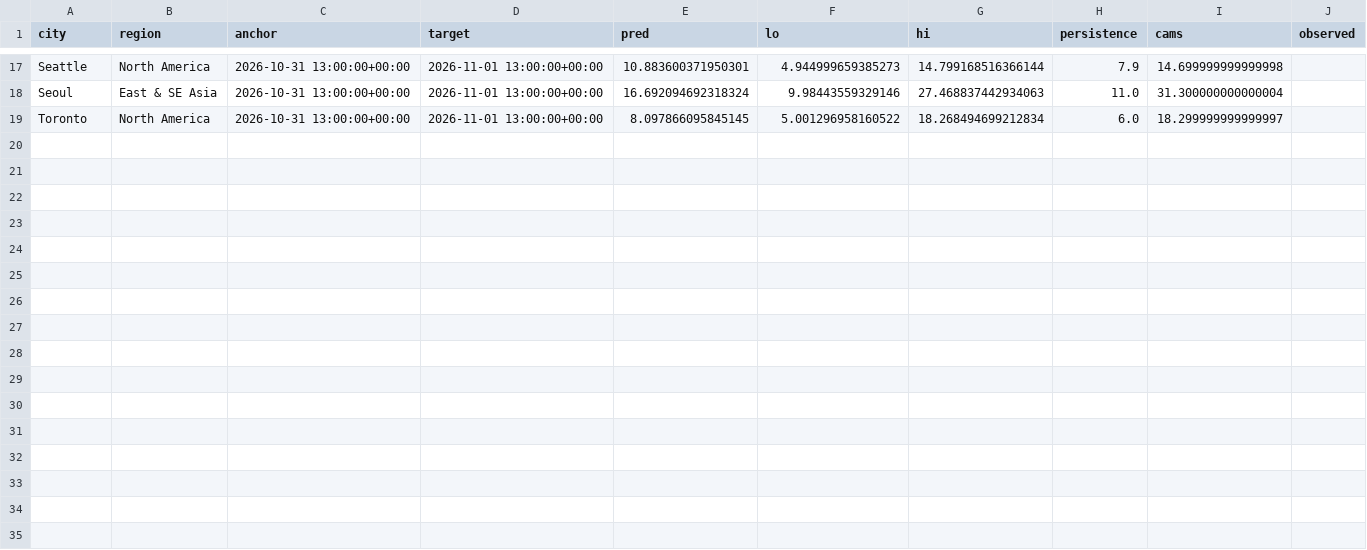
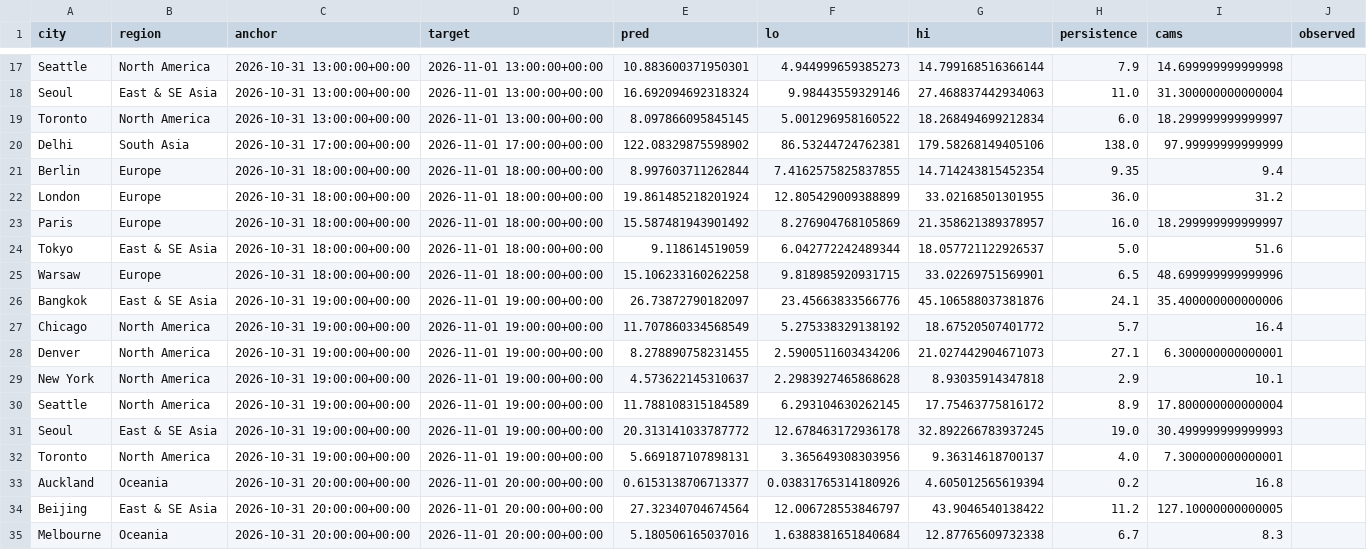
Before and after one commit to akhtarayan57/weather-radar-ai, a CSV file: data/live/predictions.csv, drawn as a sheet; only a part is shown, gaps mark what is left out; the diff names each change by its address in the sheet, - before the commit and + after, or states it on an @@ line.

Commit message:
live predictions

```diff
--- a/data/live/predictions.csv
+++ b/data/live/predictions.csv
+row 20: Delhi | South Asia | 2026-10-31 17:00:00+00:00 | 2026-11-01 17:00:00+00:00 | 122.08329875598902 | 86.53244724762381 | 179.58268149405106 | 138.0 | 97.99999999999999
+row 21: Berlin | Europe | 2026-10-31 18:00:00+00:00 | 2026-11-01 18:00:00+00:00 | 8.997603711262844 | 7.4162575825837855 | 14.714243815452354 | 9.35 | 9.4
+row 22: London | Europe | 2026-10-31 18:00:00+00:00 | 2026-11-01 18:00:00+00:00 | 19.861485218201924 | 12.805429009388899 | 33.02168501301955 | 36.0 | 31.2
+row 23: Paris | Europe | 2026-10-31 18:00:00+00:00 | 2026-11-01 18:00:00+00:00 | 15.587481943901492 | 8.276904768105869 | 21.358621389378957 | 16.0 | 18.299999999999997
+row 24: Tokyo | East & SE Asia | 2026-10-31 18:00:00+00:00 | 2026-11-01 18:00:00+00:00 | 9.118614519059 | 6.042772242489344 | 18.057721122926537 | 5.0 | 51.6
+row 25: Warsaw | Europe | 2026-10-31 18:00:00+00:00 | 2026-11-01 18:00:00+00:00 | 15.106233160262258 | 9.818985920931715 | 33.02269751569901 | 6.5 | 48.699999999999996
+row 26: Bangkok | East & SE Asia | 2026-10-31 19:00:00+00:00 | 2026-11-01 19:00:00+00:00 | 26.73872790182097 | 23.45663833566776 | 45.106588037381876 | 24.1 | 35.400000000000006
+row 27: Chicago | North America | 2026-10-31 19:00:00+00:00 | 2026-11-01 19:00:00+00:00 | 11.707860334568549 | 5.275338329138192 | 18.67520507401772 | 5.7 | 16.4
+row 28: Denver | North America | 2026-10-31 19:00:00+00:00 | 2026-11-01 19:00:00+00:00 | 8.278890758231455 | 2.5900511603434206 | 21.027442904671073 | 27.1 | 6.300000000000001
+row 29: New York | North America | 2026-10-31 19:00:00+00:00 | 2026-11-01 19:00:00+00:00 | 4.573622145310637 | 2.2983927465868628 | 8.93035914347818 | 2.9 | 10.1
+row 30: Seattle | North America | 2026-10-31 19:00:00+00:00 | 2026-11-01 19:00:00+00:00 | 11.788108315184589 | 6.293104630262145 | 17.75463775816172 | 8.9 | 17.800000000000004
+row 31: Seoul | East & SE Asia | 2026-10-31 19:00:00+00:00 | 2026-11-01 19:00:00+00:00 | 20.313141033787772 | 12.678463172936178 | 32.892266783937245 | 19.0 | 30.499999999999993
+row 32: Toronto | North America | 2026-10-31 19:00:00+00:00 | 2026-11-01 19:00:00+00:00 | 5.669187107898131 | 3.365649308303956 | 9.36314618700137 | 4.0 | 7.300000000000001
+row 33: Auckland | Oceania | 2026-10-31 20:00:00+00:00 | 2026-11-01 20:00:00+00:00 | 0.6153138706713377 | 0.03831765314180926 | 4.605012565619394 | 0.2 | 16.8
+row 34: Beijing | East & SE Asia | 2026-10-31 20:00:00+00:00 | 2026-11-01 20:00:00+00:00 | 27.32340704674564 | 12.006728553846797 | 43.9046540138422 | 11.2 | 127.10000000000005
+row 35: Melbourne | Oceania | 2026-10-31 20:00:00+00:00 | 2026-11-01 20:00:00+00:00 | 5.180506165037016 | 1.6388381651840684 | 12.87765609732338 | 6.7 | 8.3
```
